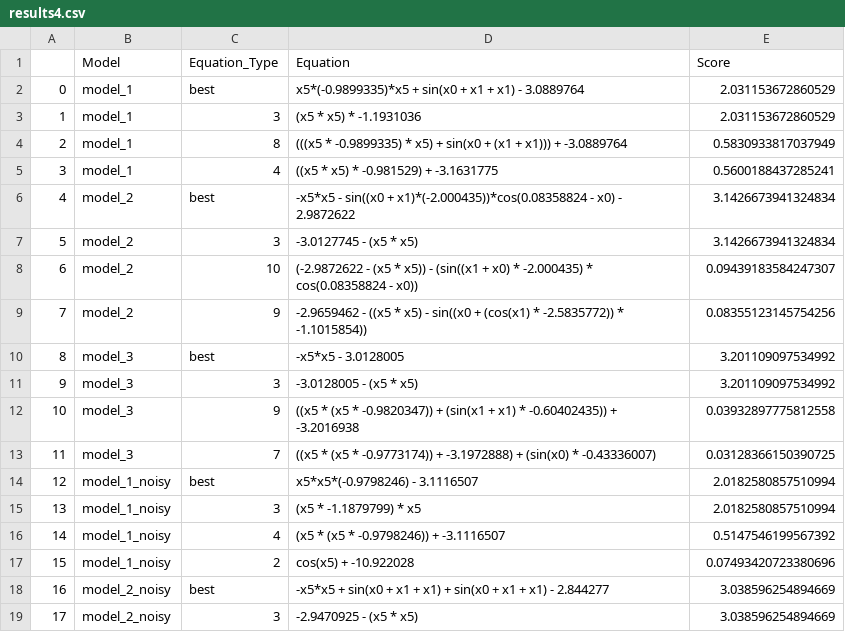
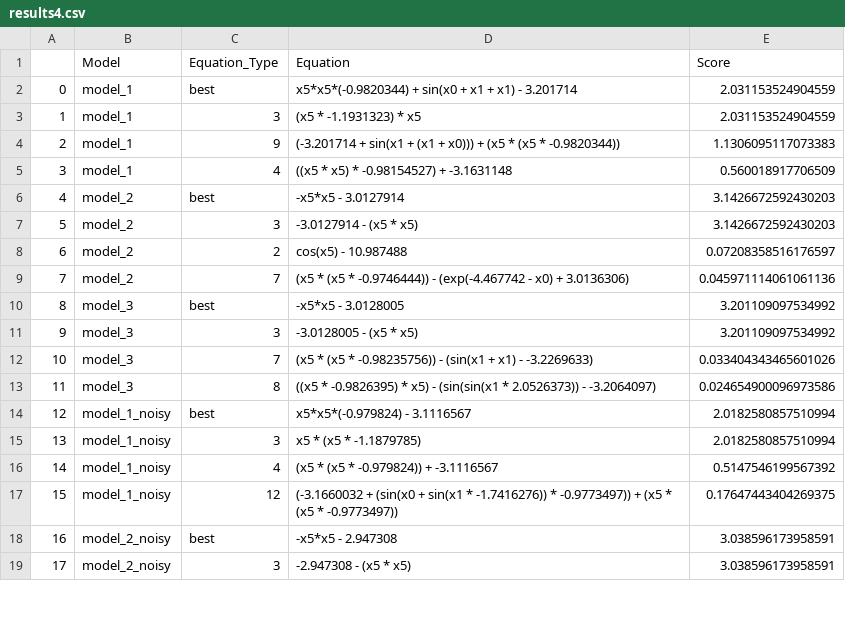
Before and after one commit to SerZeliuk/Metody-i-algorytmy-optymalizacji, a CSV file: Lab5/results4.csv, drawn as a sheet; only a part is shown; the diff covers the shown part only.

```diff
--- a/Lab5/results4.csv
+++ b/Lab5/results4.csv
@@ -1,19 +1,19 @@
 ,Model,Equation_Type,Equation,Score
-0,model_1,best,x5*(-0.9899335)*x5 + sin(x0 + x1 + x1) - 3.0889764,2.031153672860529
-1,model_1,3,(x5 * x5) * -1.1931036,2.031153672860529
-2,model_1,8,(((x5 * -0.9899335) * x5) + sin(x0 + (x1 + x1))) + -3.0889764,0.5830933817037949
-3,model_1,4,((x5 * x5) * -0.981529) + -3.1631775,0.5600188437285241
-4,model_2,best,-x5*x5 - sin((x0 + x1)*(-2.000435))*cos(0.08358824 - x0) - 2.9872622,3.1426673941324834
-5,model_2,3,-3.0127745 - (x5 * x5),3.1426673941324834
-6,model_2,10,(-2.9872622 - (x5 * x5)) - (sin((x1 + x0) * -2.000435) * cos(0.08358824 - x0)),0.09439183584247307
-7,model_2,9,-2.9659462 - ((x5 * x5) - sin((x0 + (cos(x1) * -2.5835772)) * -1.1015854)),0.08355123145754256
+0,model_1,best,x5*x5*(-0.9820344) + sin(x0 + x1 + x1) - 3.201714,2.031153524904559
+1,model_1,3,(x5 * -1.1931323) * x5,2.031153524904559
+2,model_1,9,(-3.201714 + sin(x1 + (x1 + x0))) + (x5 * (x5 * -0.9820344)),1.1306095117073383
+3,model_1,4,((x5 * x5) * -0.98154527) + -3.1631148,0.560018917706509
+4,model_2,best,-x5*x5 - 3.0127914,3.1426672592430203
+5,model_2,3,-3.0127914 - (x5 * x5),3.1426672592430203
+6,model_2,2,cos(x5) - 10.987488,0.07208358516176597
+7,model_2,7,(x5 * (x5 * -0.9746444)) - (exp(-4.467742 - x0) + 3.0136306),0.045971114061061136
 8,model_3,best,-x5*x5 - 3.0128005,3.201109097534992
 9,model_3,3,-3.0128005 - (x5 * x5),3.201109097534992
-10,model_3,9,((x5 * (x5 * -0.9820347)) + (sin(x1 + x1) * -0.60402435)) + -3.2016938,0.03932897775812558
-11,model_3,7,((x5 * (x5 * -0.9773174)) + -3.1972888) + (sin(x0) * -0.43336007),0.03128366150390725
-12,model_1_noisy,best,x5*x5*(-0.9798246) - 3.1116507,2.0182580857510994
-13,model_1_noisy,3,(x5 * -1.1879799) * x5,2.0182580857510994
-14,model_1_noisy,4,(x5 * (x5 * -0.9798246)) + -3.1116507,0.5147546199567392
-15,model_1_noisy,2,cos(x5) + -10.922028,0.07493420723380696
-16,model_2_noisy,best,-x5*x5 + sin(x0 + x1 + x1) + sin(x0 + x1 + x1) - 2.844277,3.038596254894669
-17,model_2_noisy,3,-2.9470925 - (x5 * x5),3.038596254894669
+10,model_3,7,(x5 * (x5 * -0.98235756)) - (sin(x1 + x1) - -3.2269633),0.033404343465601026
+11,model_3,8,((x5 * -0.9826395) * x5) - (sin(sin(x1 * 2.0526373)) - -3.2064097),0.024654900096973586
+12,model_1_noisy,best,x5*x5*(-0.979824) - 3.1116567,2.0182580857510994
+13,model_1_noisy,3,x5 * (x5 * -1.1879785),2.0182580857510994
+14,model_1_noisy,4,(x5 * (x5 * -0.979824)) + -3.1116567,0.5147546199567392
+15,model_1_noisy,12,(-3.1660032 + (sin(x0 + sin(x1 * -1.7416276)) * -0.9773497)) + (x5 * (x5 * -0.9773497)),0.17647443404269375
+16,model_2_noisy,best,-x5*x5 - 2.947308,3.038596173958591
+17,model_2_noisy,3,-2.947308 - (x5 * x5),3.038596173958591
```
Also changed, not shown: 71 edited cells elsewhere in this file, Lab5/results3.csv, Lab5/results4_only_best.csv, 4 other files.
